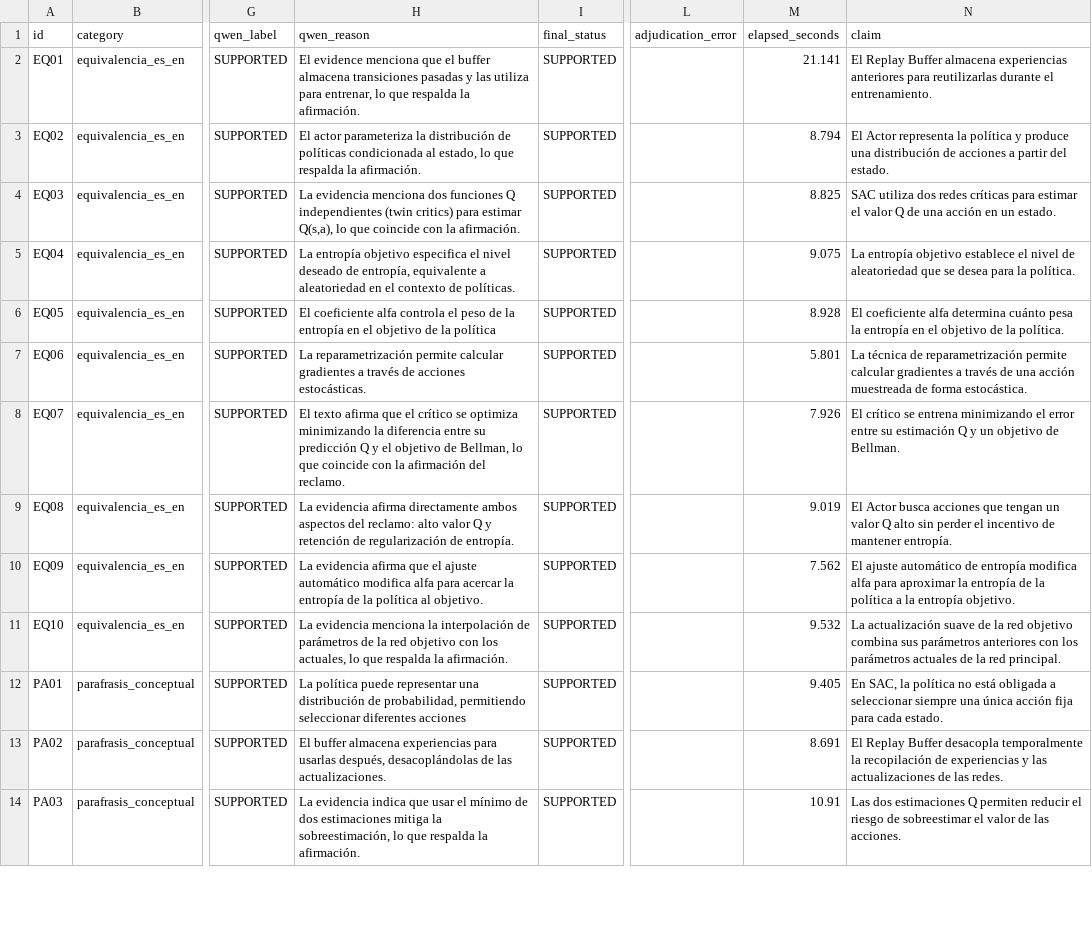
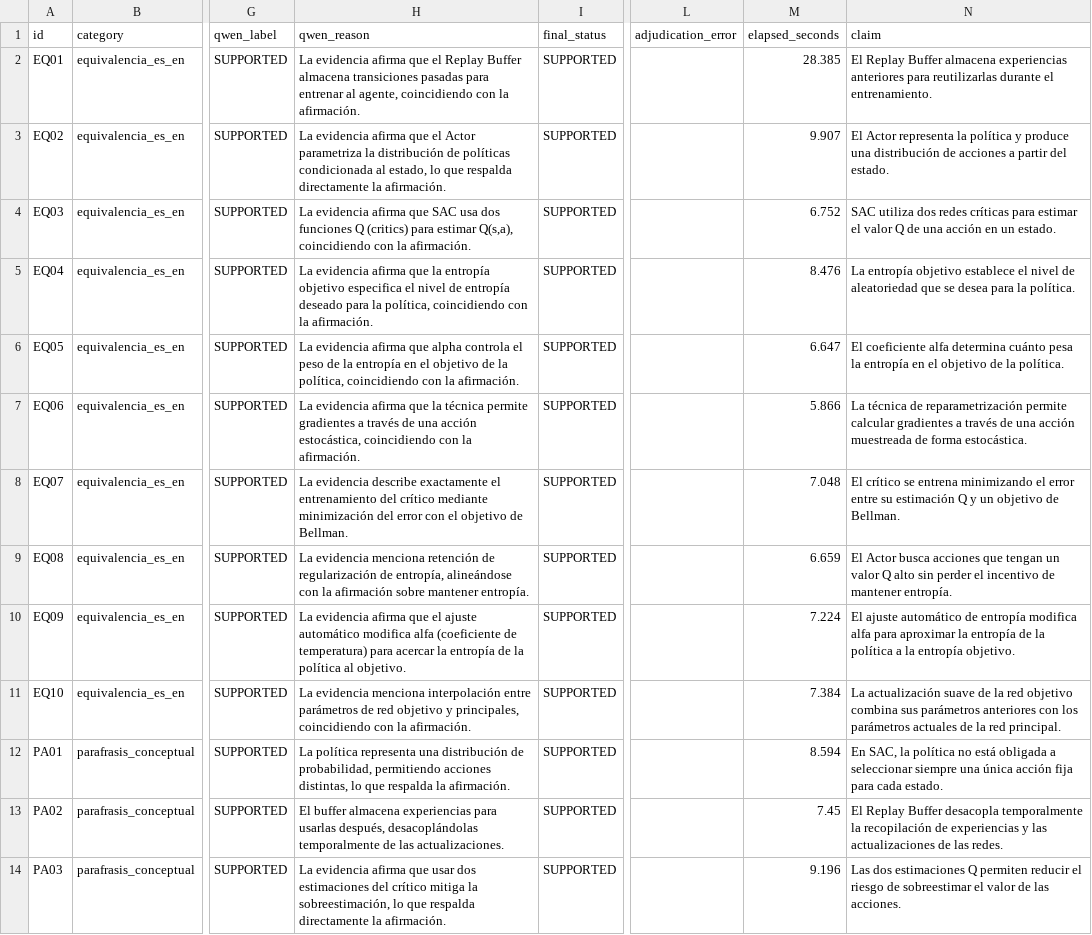
Before and after one commit to PabloFolino/GIAR-ORION, a CSV file: output/evidence_verifier_v3_30/evidence_verifier_v3_30_results.csv, drawn as a sheet; only a part is shown, gaps mark what is left out; the diff covers the shown part only; the diff names each change by its address in the sheet, - before the commit and + after, or states it on an @@ line.

```diff
--- a/output/evidence_verifier_v3_30/evidence_verifier_v3_30_results.csv
+++ b/output/evidence_verifier_v3_30/evidence_verifier_v3_30_results.csv
-H2 (qwen_reason): El evidence menciona que el buffer almacena transiciones pasadas y las utiliza para entrenar, lo que respalda la afirmación.
+H2 (qwen_reason): La evidencia afirma que el Replay Buffer almacena transiciones pasadas para entrenar al agente, coincidiendo con la afirmación.
-M2 (elapsed_seconds): 21.141
+M2 (elapsed_seconds): 28.385
-H3 (qwen_reason): El actor parameteriza la distribución de políticas condicionada al estado, lo que respalda la afirmación.
+H3 (qwen_reason): La evidencia afirma que el Actor parametriza la distribución de políticas condicionada al estado, lo que respalda directamente la afirmación.
-M3 (elapsed_seconds): 8.794
+M3 (elapsed_seconds): 9.907
-H4 (qwen_reason): La evidencia menciona dos funciones Q independientes (twin critics) para estimar Q(s,a), lo que coincide con la…
+H4 (qwen_reason): La evidencia afirma que SAC usa dos funciones Q (critics) para estimar Q(s,a), coincidiendo con la…
-M4 (elapsed_seconds): 8.825
+M4 (elapsed_seconds): 6.752
-H5 (qwen_reason): La entropía objetivo especifica el nivel deseado de entropía, equivalente a aleatoriedad en el contexto de políticas.
+H5 (qwen_reason): La evidencia afirma que la entropía objetivo especifica el nivel de entropía deseado para la política, coincidiendo con la afirmación.
-M5 (elapsed_seconds): 9.075
+M5 (elapsed_seconds): 8.476
-H6 (qwen_reason): El coeficiente alfa controla el peso de la entropía en el objetivo de la política
+H6 (qwen_reason): La evidencia afirma que alpha controla el peso de la entropía en el objetivo de la política, coincidiendo con la afirmación.
-M6 (elapsed_seconds): 8.928
+M6 (elapsed_seconds): 6.647
-H7 (qwen_reason): La reparametrización permite calcular gradientes a través de acciones estocásticas.
+H7 (qwen_reason): La evidencia afirma que la técnica permite gradientes a través de una acción estocástica, coincidiendo con la afirmación.
-M7 (elapsed_seconds): 5.801
+M7 (elapsed_seconds): 5.866
-H8 (qwen_reason): El texto afirma que el crítico se optimiza minimizando la diferencia entre su predicción Q y el objetivo de Bellman, lo que coincide con la afirmación del reclamo.
+H8 (qwen_reason): La evidencia describe exactamente el entrenamiento del crítico mediante minimización del error con el objetivo de Bellman.
-M8 (elapsed_seconds): 7.926
+M8 (elapsed_seconds): 7.048
-H9 (qwen_reason): La evidencia afirma directamente ambos aspectos del reclamo: alto valor Q y retención de regularización de entropía.
+H9 (qwen_reason): La evidencia menciona retención de regularización de entropía, alineándose con la afirmación sobre mantener entropía.
-M9 (elapsed_seconds): 9.019
+M9 (elapsed_seconds): 6.659
-H10 (qwen_reason): …modifica alfa para acercar…
+H10 (qwen_reason): …modifica alfa (coeficiente de temperatura) para acercar…
-M10 (elapsed_seconds): 7.562
+M10 (elapsed_seconds): 7.224
-H11 (qwen_reason): …evidencia menciona la interpolación de parámetros de la red objetivo con los actuales, lo que respalda la afirmación.
+H11 (qwen_reason): …evidencia menciona interpolación entre parámetros de red objetivo y principales, coincidiendo con la afirmación.
-M11 (elapsed_seconds): 9.532
+M11 (elapsed_seconds): 7.384
-H12 (qwen_reason): La política puede representar una distribución de probabilidad, permitiendo seleccionar diferentes acciones
+H12 (qwen_reason): La política representa una distribución de probabilidad, permitiendo acciones distintas, lo que respalda la afirmación.
-M12 (elapsed_seconds): 9.405
+M12 (elapsed_seconds): 8.594
-H13 (qwen_reason): …después, desacoplándolas de las…
+H13 (qwen_reason): …después, desacoplándolas temporalmente de las…
-M13 (elapsed_seconds): 8.691
+M13 (elapsed_seconds): 7.45
-H14 (qwen_reason): La evidencia indica que usar el mínimo de dos estimaciones mitiga la sobreestimación, lo que respalda la afirmación.
+H14 (qwen_reason): La evidencia afirma que usar dos estimaciones del crítico mitiga la sobreestimación, lo que respalda directamente la afirmación.
-M14 (elapsed_seconds): 10.91
+M14 (elapsed_seconds): 9.196
```
Also changed, not shown: 50 edited cells elsewhere in this file, 8 other files.
